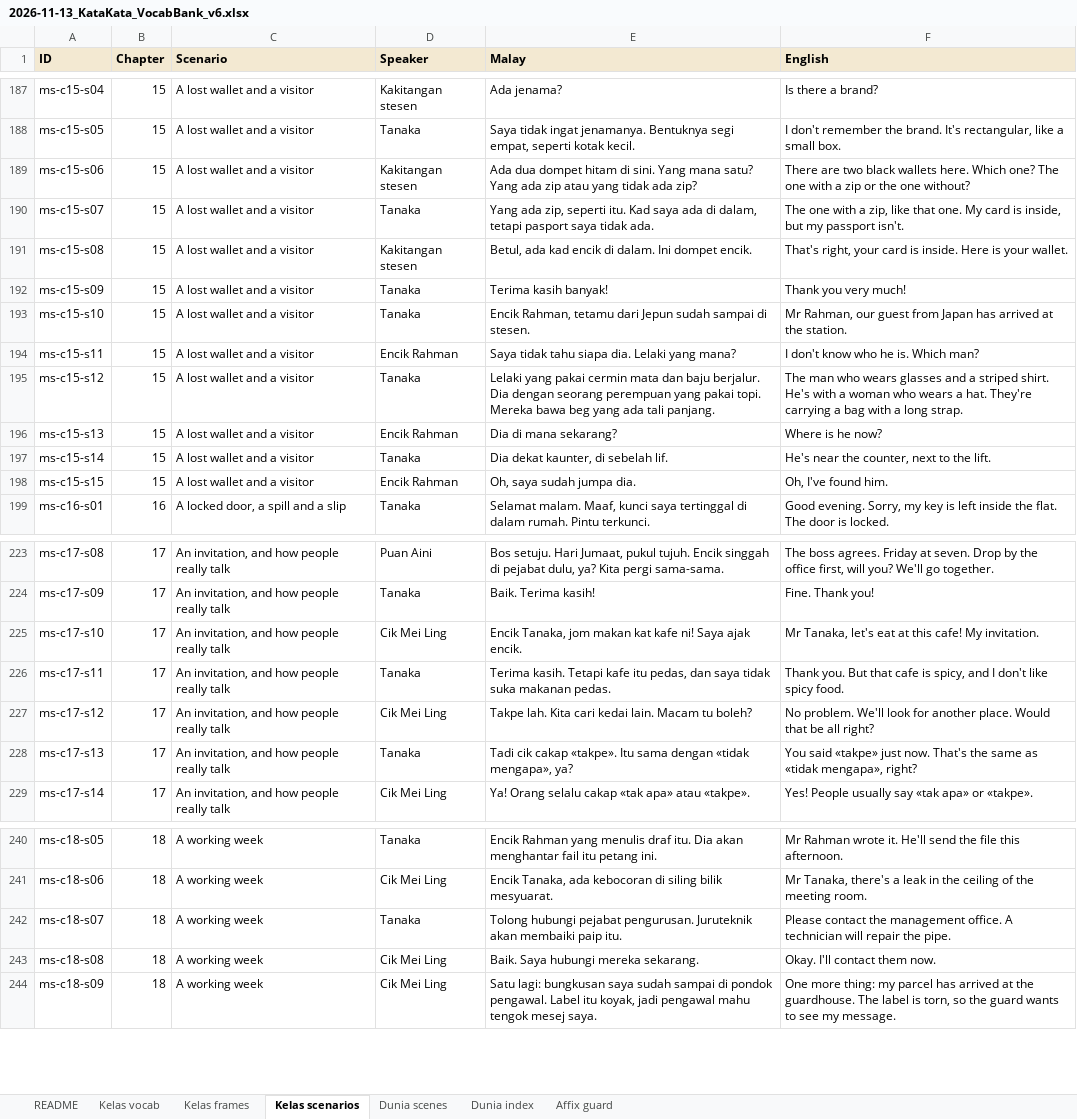
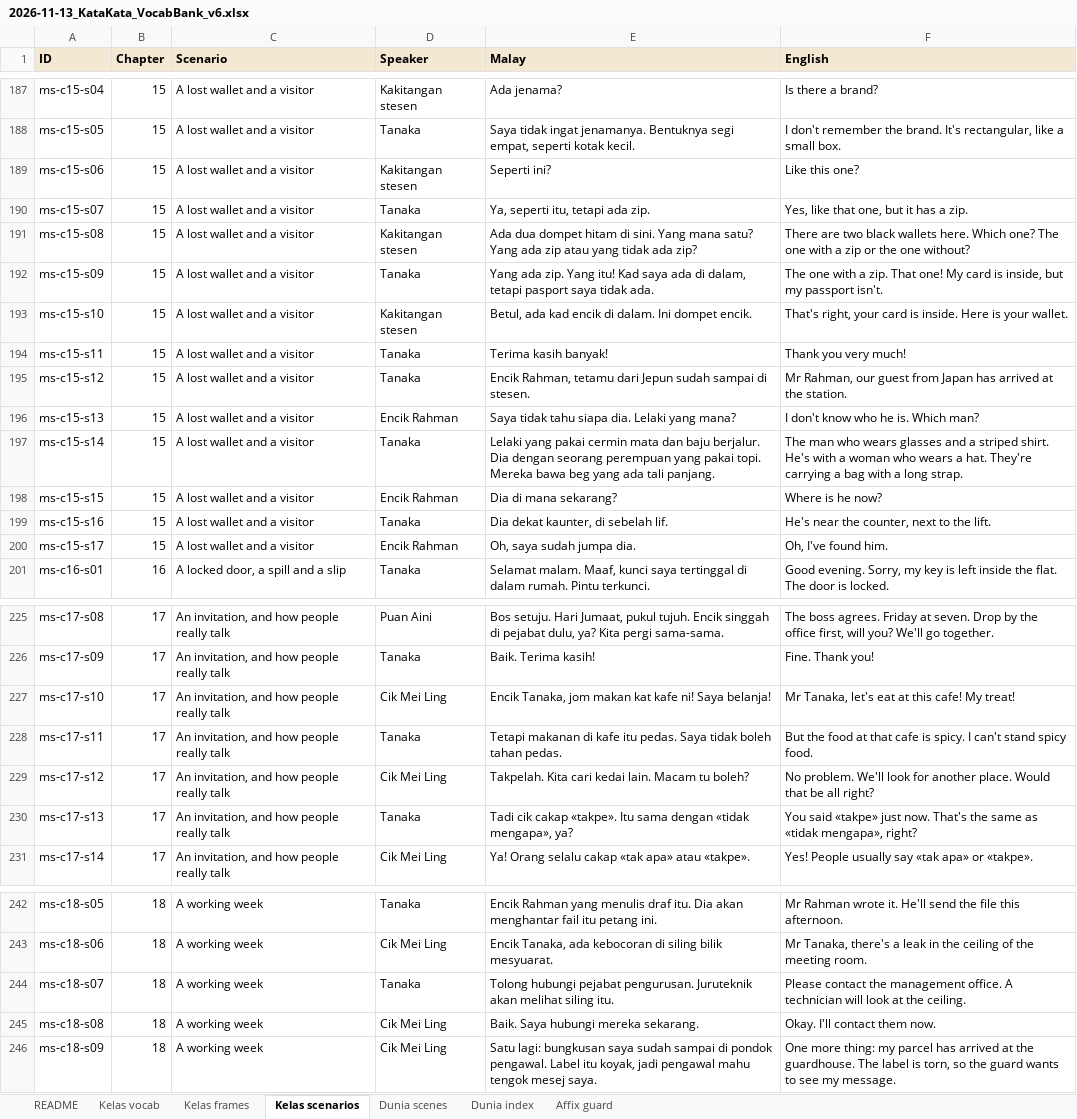
Before and after one commit to Nagatake-vonHatsune/katakata, an Excel workbook: content/source/2026-11-13_KataKata_VocabBank_v6.xlsx, sheet Kelas scenarios, drawn as a sheet; only a part is shown, gaps mark what is left out; values as stored, in another font and other column widths than the file's, no borders; addresses are those after the commit; the diff covers the shown part only; the diff names each change by its address in the sheet, - before the commit and + after, or states it on an @@ line.

```diff
--- a/content/source/2026-11-13_KataKata_VocabBank_v6.xlsx (sheet Kelas scenarios)
+++ b/content/source/2026-11-13_KataKata_VocabBank_v6.xlsx (sheet Kelas scenarios)
-E189 (Malay): Ada dua dompet hitam di sini. Yang mana satu? Yang ada zip atau yang tidak ada zip?
+E189 (Malay): Seperti ini?
-F189 (English): There are two black wallets here. Which one? The one with a zip or the one without?
+F189 (English): Like this one?
-E190 (Malay): Yang ada zip, seperti itu. Kad saya ada di dalam, tetapi pasport saya tidak ada.
+E190 (Malay): Ya, seperti itu, tetapi ada zip.
-F190 (English): The one with a zip, like that one. My card is inside, but my passport isn't.
+F190 (English): Yes, like that one, but it has a zip.
-E191 (Malay): Betul, ada kad encik di dalam. Ini dompet encik.
+E191 (Malay): Ada dua dompet hitam di sini. Yang mana satu? Yang ada zip atau yang tidak ada zip?
-F191 (English): That's right, your card is inside. Here is your wallet.
+F191 (English): There are two black wallets here. Which one? The one with a zip or the one without?
-E192 (Malay): Terima kasih banyak!
+E192 (Malay): Yang ada zip. Yang itu! Kad saya ada di dalam, tetapi pasport saya tidak ada.
-F192 (English): Thank you very much!
+F192 (English): The one with a zip. That one! My card is inside, but my passport isn't.
-D193 (Speaker): Tanaka
+D193 (Speaker): Kakitangan stesen
-E193 (Malay): Encik Rahman, tetamu dari Jepun sudah sampai di stesen.
+E193 (Malay): Betul, ada kad encik di dalam. Ini dompet encik.
-F193 (English): Mr Rahman, our guest from Japan has arrived at the station.
+F193 (English): That's right, your card is inside. Here is your wallet.
-D194 (Speaker): Encik Rahman
+D194 (Speaker): Tanaka
-E194 (Malay): Saya tidak tahu siapa dia. Lelaki yang mana?
+E194 (Malay): Terima kasih banyak!
-F194 (English): I don't know who he is. Which man?
+F194 (English): Thank you very much!
-E195 (Malay): Lelaki yang pakai cermin mata dan baju berjalur. Dia dengan seorang perempuan yang pakai topi. Mereka bawa beg yang ada tali panjang.
+E195 (Malay): Encik Rahman, tetamu dari Jepun sudah sampai di stesen.
-F195 (English): The man who wears glasses and a striped shirt. He's with a woman who wears a hat. They're carrying a bag with a long strap.
+F195 (English): Mr Rahman, our guest from Japan has arrived at the station.
-E196 (Malay): Dia di mana sekarang?
+E196 (Malay): Saya tidak tahu siapa dia. Lelaki yang mana?
-F196 (English): Where is he now?
+F196 (English): I don't know who he is. Which man?
-E197 (Malay): Dia dekat kaunter, di sebelah lif.
+E197 (Malay): Lelaki yang pakai cermin mata dan baju berjalur. Dia dengan seorang perempuan yang pakai topi. Mereka bawa beg yang ada tali panjang.
-F197 (English): He's near the counter, next to the lift.
+F197 (English): The man who wears glasses and a striped shirt. He's with a woman who wears a hat. They're carrying a bag with a long strap.
-E198 (Malay): Oh, saya sudah jumpa dia.
+E198 (Malay): Dia di mana sekarang?
-F198 (English): Oh, I've found him.
+F198 (English): Where is he now?
+row 199: ms-c15-s16 | 15 | A lost wallet and a visitor | Tanaka | Dia dekat kaunter, di sebelah lif. | He's near the counter, next to the lift.
+row 200: ms-c15-s17 | 15 | A lost wallet and a visitor | Encik Rahman | Oh, saya sudah jumpa dia. | Oh, I've found him.
-E227 (Malay): …ni! Saya ajak encik.
+E227 (Malay): …ni! Saya belanja!
-F227 (English): …cafe! My invitation.
+F227 (English): …cafe! My treat!
-E228 (Malay): Terima kasih. Tetapi kafe itu pedas, dan saya tidak suka makanan pedas.
+E228 (Malay): Tetapi makanan di kafe itu pedas. Saya tidak boleh tahan pedas.
-F228 (English): Thank you. But that cafe is spicy, and I don't like spicy food.
+F228 (English): But the food at that cafe is spicy. I can't stand spicy food.
-E229 (Malay): Takpe lah. Kita cari…
+E229 (Malay): Takpelah. Kita cari…
-E244 (Malay): …Juruteknik akan membaiki paip itu.
+E244 (Malay): …Juruteknik akan melihat siling itu.
-F244 (English): …technician will repair the pipe.
+F244 (English): …technician will look at the ceiling.
```
Also changed, not shown: 14 edited cells elsewhere in this sheet, sheet Kelas vocab, sheet Kelas frames, 11 other files.
